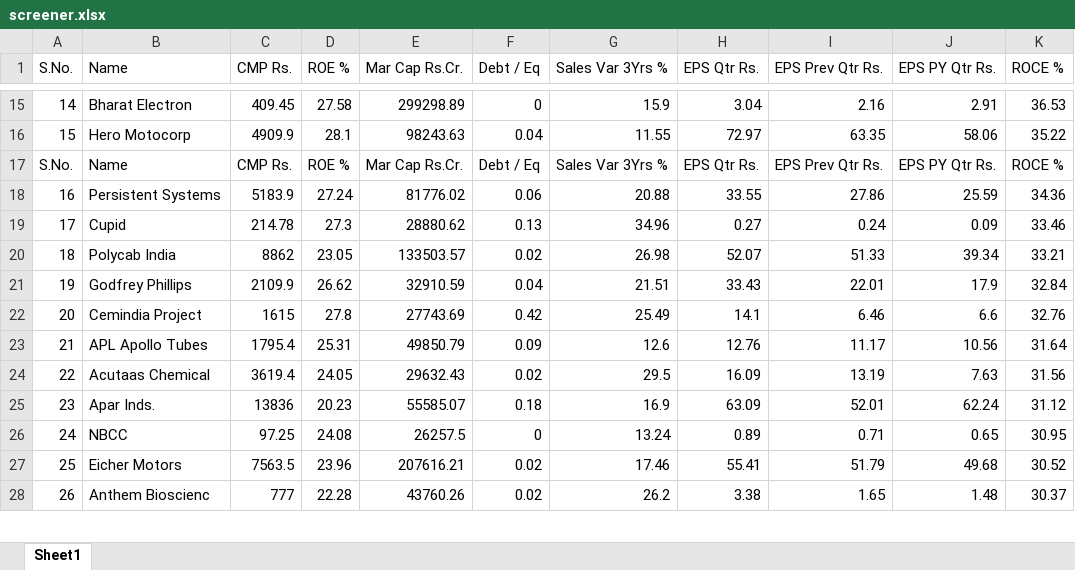
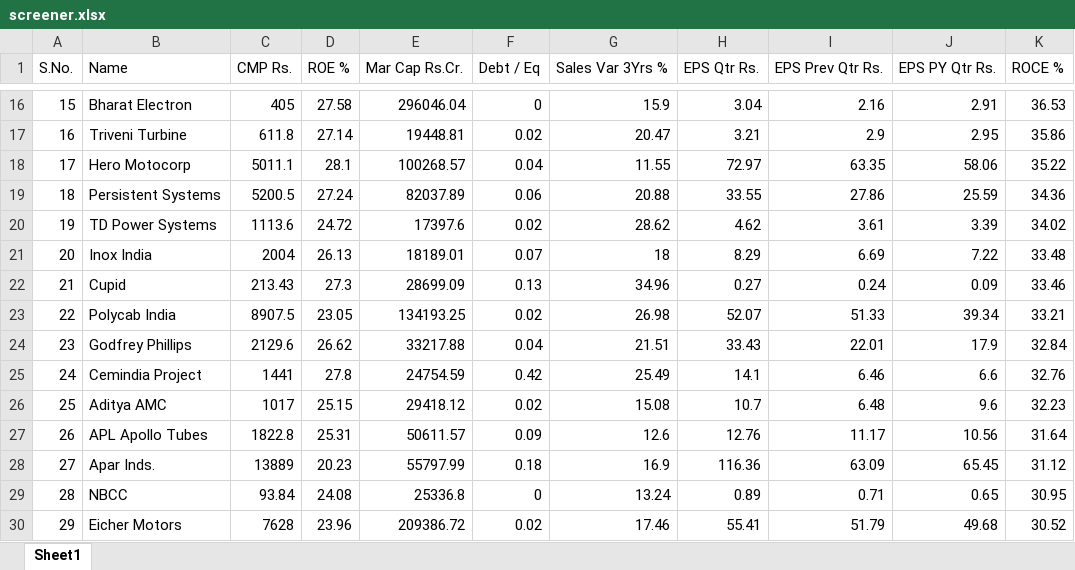
Before and after one commit to sachink-personal/portfolio, an Excel workbook: downloads/screener.xlsx, sheet Sheet1, drawn as a sheet; only a part is shown, gaps mark what is left out; values as stored, in another font and other column widths than the file's, no cell formats; removed rows and columns are numbered as before the commit, all else as after; the diff covers the shown part only; the diff names each change by its address in the sheet, - before the commit and + after, or states it on an @@ line.

```diff
--- a/downloads/screener.xlsx (sheet Sheet1)
+++ b/downloads/screener.xlsx (sheet Sheet1)
@@ column A (S.No.) renumbered from row 3 down @@
-C16 (CMP Rs.): 409.45
+C16 (CMP Rs.): 405
-E16 (Mar Cap Rs.Cr.): 299298.89
+E16 (Mar Cap Rs.Cr.): 296046.04
+row 17: 16 | Triveni Turbine | 611.8 | 27.14 | 19448.81 | 0.02 | 20.47 | 3.21 | 2.9 | 2.95 | 35.86
-C18 (CMP Rs.): 4909.9
+C18 (CMP Rs.): 5011.1
-E18 (Mar Cap Rs.Cr.): 98243.63
+E18 (Mar Cap Rs.Cr.): 100268.57
-row 17: S.No. | Name | CMP Rs. | ROE % | Mar Cap Rs.Cr. | Debt / Eq | Sales Var 3Yrs % | EPS Qtr Rs. | EPS Prev Qtr Rs. | EPS PY Qtr Rs. | ROCE %
-C19 (CMP Rs.): 5183.9
+C19 (CMP Rs.): 5200.5
-E19 (Mar Cap Rs.Cr.): 81776.02
+E19 (Mar Cap Rs.Cr.): 82037.89
+row 20: 19 | TD Power Systems | 1113.6 | 24.72 | 17397.6 | 0.02 | 28.62 | 4.62 | 3.61 | 3.39 | 34.02
+row 21: 20 | Inox India | 2004 | 26.13 | 18189.01 | 0.07 | 18 | 8.29 | 6.69 | 7.22 | 33.48
-C22 (CMP Rs.): 214.78
+C22 (CMP Rs.): 213.43
-E22 (Mar Cap Rs.Cr.): 28880.62
+E22 (Mar Cap Rs.Cr.): 28699.09
-C23 (CMP Rs.): 8862
+C23 (CMP Rs.): 8907.5
-E23 (Mar Cap Rs.Cr.): 133503.57
+E23 (Mar Cap Rs.Cr.): 134193.25
-C24 (CMP Rs.): 2109.9
+C24 (CMP Rs.): 2129.6
-E24 (Mar Cap Rs.Cr.): 32910.59
+E24 (Mar Cap Rs.Cr.): 33217.88
-C25 (CMP Rs.): 1615
+C25 (CMP Rs.): 1441
-E25 (Mar Cap Rs.Cr.): 27743.69
+E25 (Mar Cap Rs.Cr.): 24754.59
+row 26: 25 | Aditya AMC | 1017 | 25.15 | 29418.12 | 0.02 | 15.08 | 10.7 | 6.48 | 9.6 | 32.23
-C27 (CMP Rs.): 1795.4
+C27 (CMP Rs.): 1822.8
-E27 (Mar Cap Rs.Cr.): 49850.79
+E27 (Mar Cap Rs.Cr.): 50611.57
-row 24: 22 | Acutaas Chemical | 3619.4 | 24.05 | 29632.43 | 0.02 | 29.5 | 16.09 | 13.19 | 7.63 | 31.56
-C28 (CMP Rs.): 13836
+C28 (CMP Rs.): 13889
-E28 (Mar Cap Rs.Cr.): 55585.07
+E28 (Mar Cap Rs.Cr.): 55797.99
-H28 (EPS Qtr Rs.): 63.09
+H28 (EPS Qtr Rs.): 116.36
-I28 (EPS Prev Qtr Rs.): 52.01
+I28 (EPS Prev Qtr Rs.): 63.09
-J28 (EPS PY Qtr Rs.): 62.24
+J28 (EPS PY Qtr Rs.): 65.45
-C29 (CMP Rs.): 97.25
+C29 (CMP Rs.): 93.84
-E29 (Mar Cap Rs.Cr.): 26257.5
+E29 (Mar Cap Rs.Cr.): 25336.8
-C30 (CMP Rs.): 7563.5
+C30 (CMP Rs.): 7628
-E30 (Mar Cap Rs.Cr.): 207616.21
+E30 (Mar Cap Rs.Cr.): 209386.72
-row 28: 26 | Anthem Bioscienc | 777 | 22.28 | 43760.26 | 0.02 | 26.2 | 3.38 | 1.65 | 1.48 | 30.37
```
Also changed, not shown: 13 added rows, 6 removed rows and 68 edited cells elsewhere in this sheet, cell formats, 3 other files.
